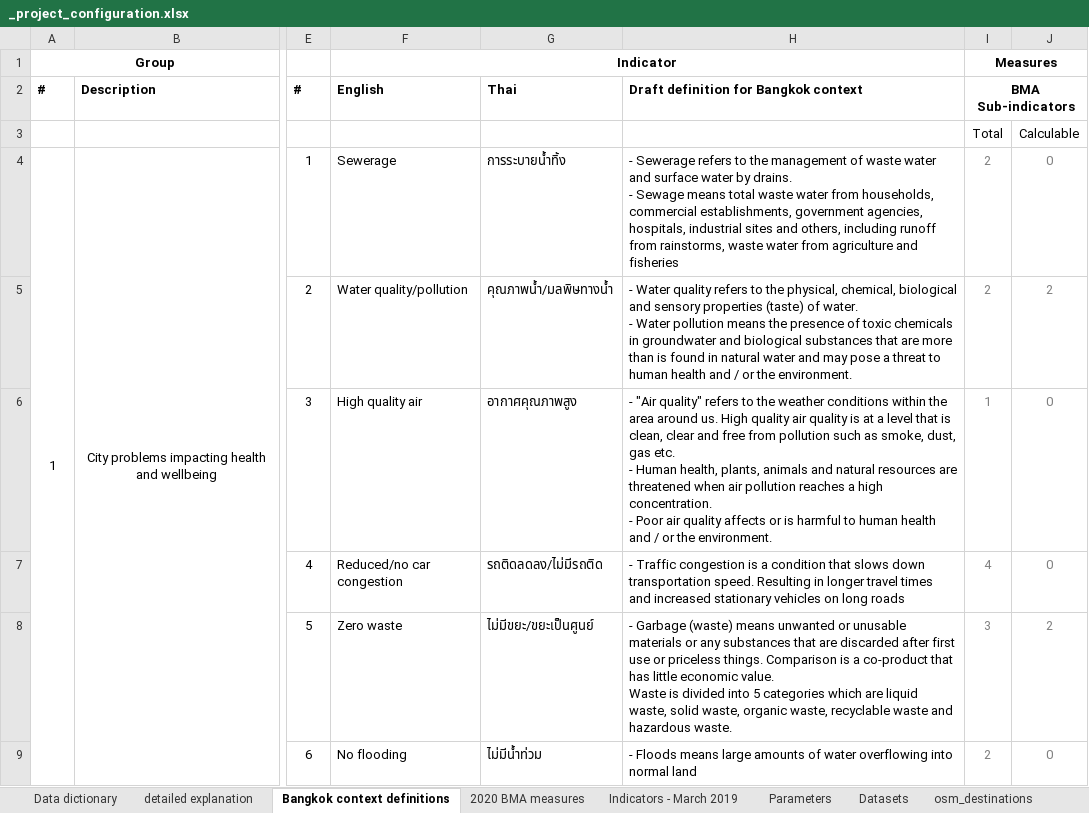
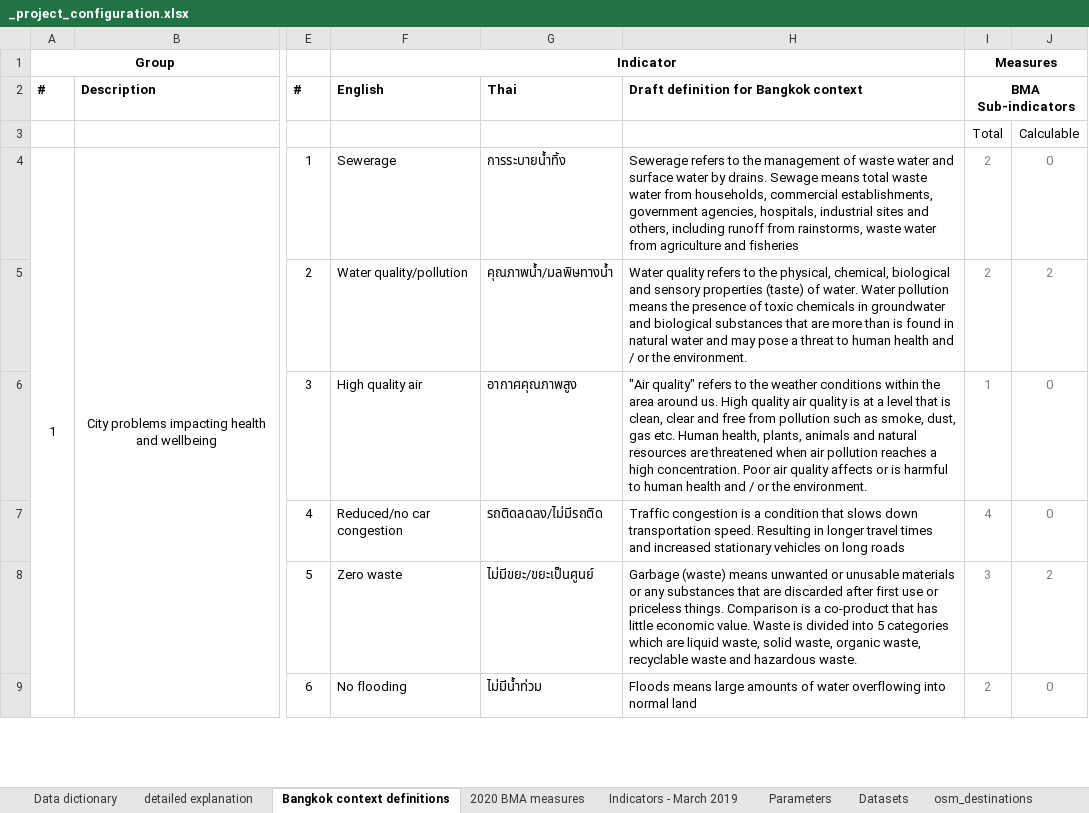
Before and after one commit to carlhiggs/spatial-urban-indicators, an Excel workbook: process/_project_configuration.xlsx, sheet Bangkok context definitions, drawn as a sheet; only a part is shown, gaps mark what is left out; values as stored, in another font and other column widths than the file's, no borders; conditional formats not drawn; ↵ is a line break in a cell; the diff covers the shown part only; the diff names each change by its address in the sheet, - before the commit and + after, or states it on an @@ line.

```diff
--- a/process/_project_configuration.xlsx (sheet Bangkok context definitions)
+++ b/process/_project_configuration.xlsx (sheet Bangkok context definitions)
-H4: - Sewerage refers to the management of waste water and surface water by drains. ↵ - Sewage means…
+H4: Sewerage refers to the management of waste water and surface water by drains. Sewage means…
-H5: - Water quality refers to the physical, chemical, biological and sensory properties (taste) of water. ↵ - Water pollution…
+H5: Water quality refers to the physical, chemical, biological and sensory properties (taste) of water. Water pollution…
-H6: - "Air quality" refers to the weather conditions within the area around us. High quality air quality is at a level that is clean, clear and free from pollution such as smoke, dust, gas etc. ↵ - Human health, plants, animals and natural resources are threatened when air pollution reaches a high concentration. ↵ - Poor air…
+H6: "Air quality" refers to the weather conditions within the area around us. High quality air quality is at a level that is clean, clear and free from pollution such as smoke, dust, gas etc. Human health, plants, animals and natural resources are threatened when air pollution reaches a high concentration. Poor air…
-H7: - Traffic congestion…
+H7: Traffic congestion…
-H8: - Garbage (waste)…
+H8: Garbage (waste)…
-H9: - Floods means…
+H9: Floods means…
```
Also changed, not shown: 16 edited cells elsewhere in this sheet, 4 other files.
